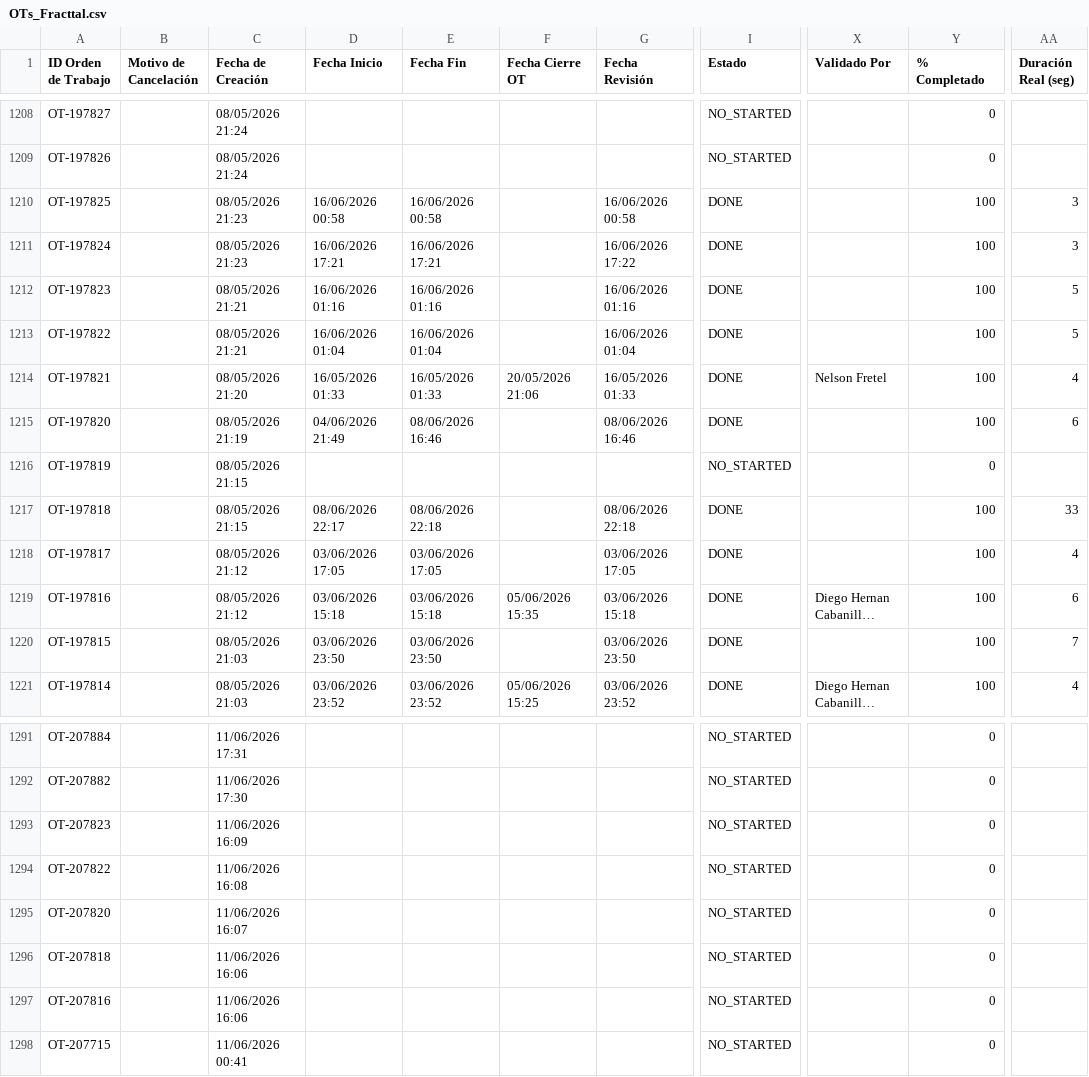
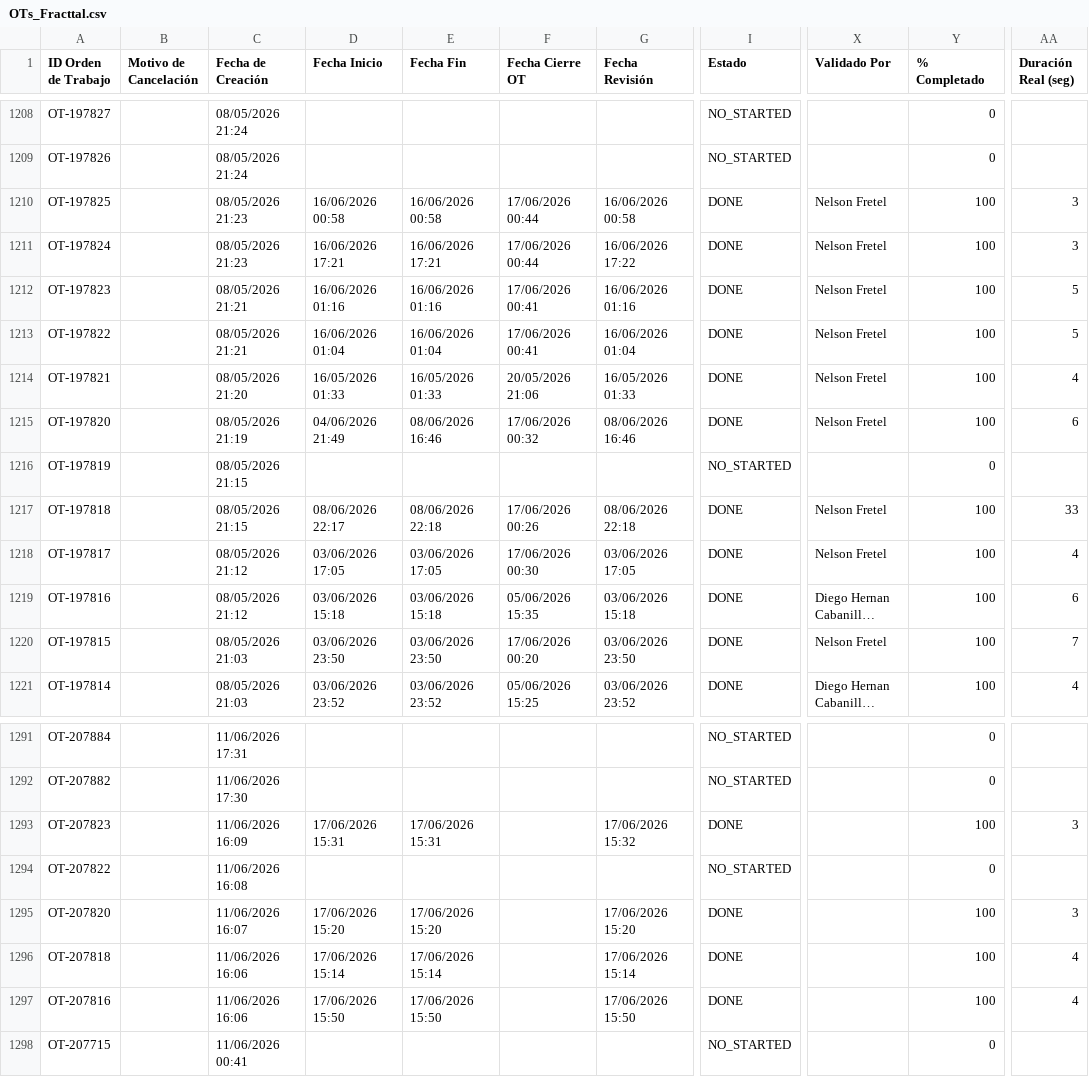
Before and after one commit to Andres-St1/fracttal-ots, a CSV file: OTs_Fracttal.csv, drawn as a sheet; only a part is shown, gaps mark what is left out; long unchanged cells end in …; the diff covers the shown part only; the diff names each change by its address in the sheet, - before the commit and + after, or states it on an @@ line.

```diff
--- a/OTs_Fracttal.csv
+++ b/OTs_Fracttal.csv
-F1210:F1211 (Fecha Cierre OT): (empty)
+F1210:F1211 (Fecha Cierre OT): 17/06/2026 00:44
-X1210:X1213 (Validado Por): (empty)
+X1210:X1213 (Validado Por): Nelson Fretel
-F1212:F1213 (Fecha Cierre OT): (empty)
+F1212:F1213 (Fecha Cierre OT): 17/06/2026 00:41
-F1215 (Fecha Cierre OT): (empty)
+F1215 (Fecha Cierre OT): 17/06/2026 00:32
-X1215 (Validado Por): (empty)
+X1215 (Validado Por): Nelson Fretel
-F1217 (Fecha Cierre OT): (empty)
+F1217 (Fecha Cierre OT): 17/06/2026 00:26
-X1217:X1218 (Validado Por): (empty)
+X1217:X1218 (Validado Por): Nelson Fretel
-F1218 (Fecha Cierre OT): (empty)
+F1218 (Fecha Cierre OT): 17/06/2026 00:30
-F1220 (Fecha Cierre OT): (empty)
+F1220 (Fecha Cierre OT): 17/06/2026 00:20
-X1220 (Validado Por): (empty)
+X1220 (Validado Por): Nelson Fretel
-D1293 (Fecha Inicio): (empty)
+D1293 (Fecha Inicio): 17/06/2026 15:31
-E1293 (Fecha Fin): (empty)
+E1293 (Fecha Fin): 17/06/2026 15:31
-G1293 (Fecha Revisión): (empty)
+G1293 (Fecha Revisión): 17/06/2026 15:32
-I1293 (Estado): NO_STARTED
+I1293 (Estado): DONE
-Y1293 (% Completado): 0
+Y1293 (% Completado): 100
-AA1293 (Duración Real (seg)): (empty)
+AA1293 (Duración Real (seg)): 3
-D1295 (Fecha Inicio): (empty)
+D1295 (Fecha Inicio): 17/06/2026 15:20
-E1295 (Fecha Fin): (empty)
+E1295 (Fecha Fin): 17/06/2026 15:20
-G1295 (Fecha Revisión): (empty)
+G1295 (Fecha Revisión): 17/06/2026 15:20
-I1295:I1297 (Estado): NO_STARTED
+I1295:I1297 (Estado): DONE
-Y1295:Y1297 (% Completado): 0
+Y1295:Y1297 (% Completado): 100
-AA1295 (Duración Real (seg)): (empty)
+AA1295 (Duración Real (seg)): 3
-D1296 (Fecha Inicio): (empty)
+D1296 (Fecha Inicio): 17/06/2026 15:14
-E1296 (Fecha Fin): (empty)
+E1296 (Fecha Fin): 17/06/2026 15:14
-G1296 (Fecha Revisión): (empty)
+G1296 (Fecha Revisión): 17/06/2026 15:14
-AA1296:AA1297 (Duración Real (seg)): (empty)
+AA1296:AA1297 (Duración Real (seg)): 4
-D1297 (Fecha Inicio): (empty)
+D1297 (Fecha Inicio): 17/06/2026 15:50
-E1297 (Fecha Fin): (empty)
+E1297 (Fecha Fin): 17/06/2026 15:50
-G1297 (Fecha Revisión): (empty)
+G1297 (Fecha Revisión): 17/06/2026 15:50
```
Also changed, not shown: 18 edited cells elsewhere in this file.
